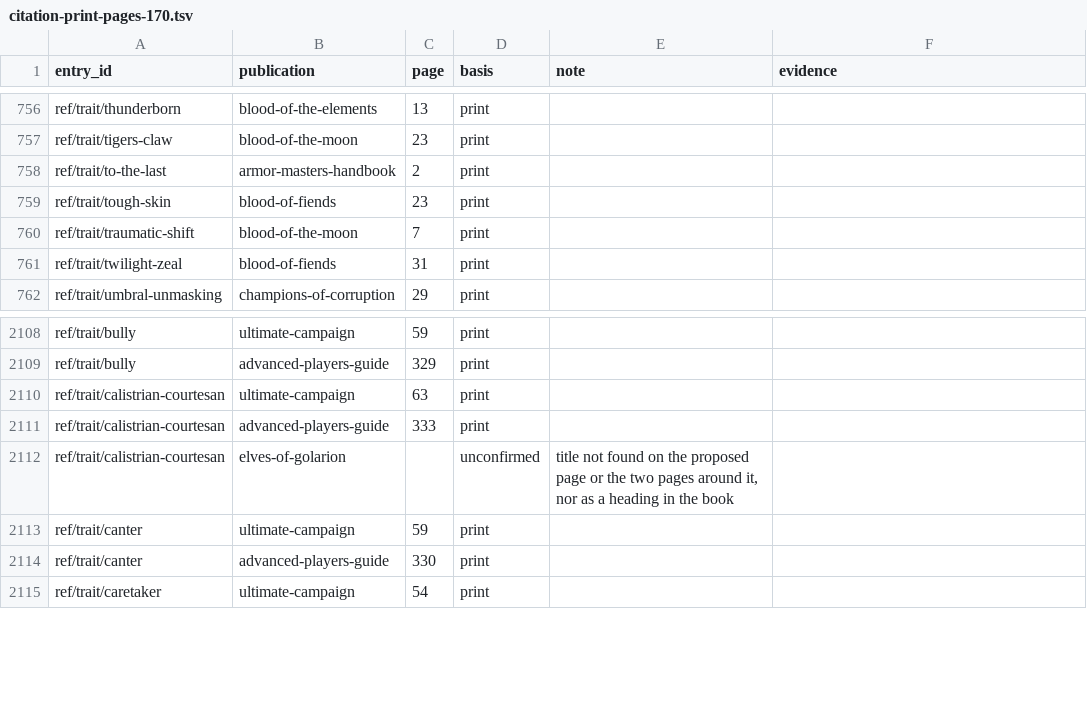
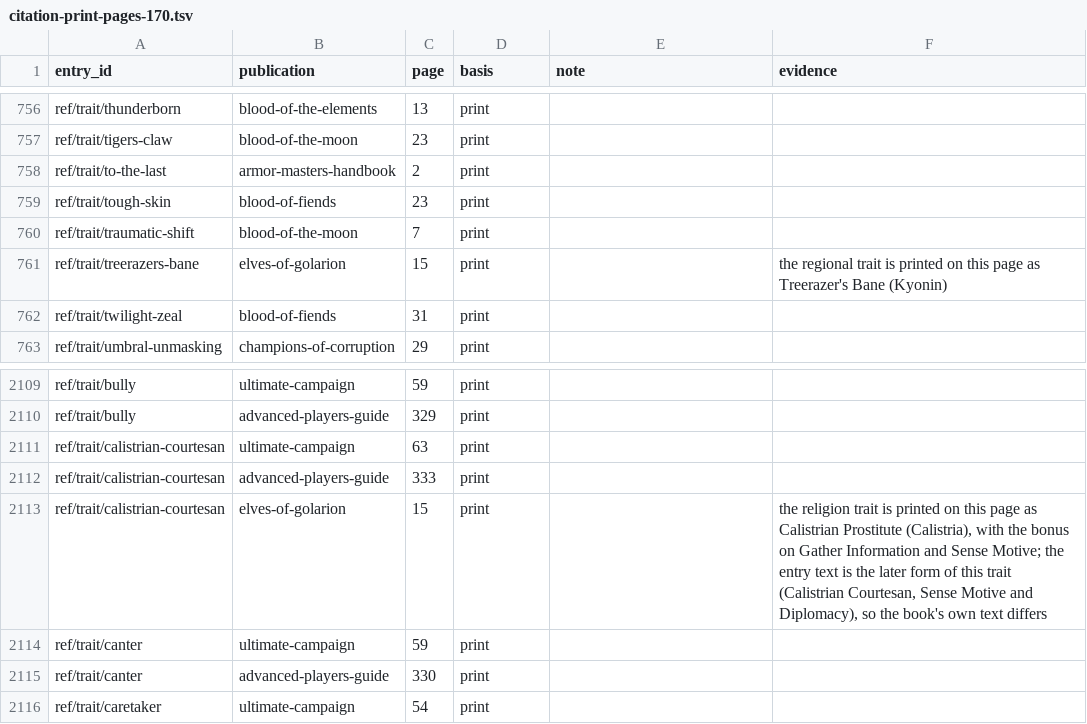
Before and after one commit to phynics/cast-iron-data, a TSV file: scripts/citation-print-pages-170.tsv, drawn as a sheet; only a part is shown, gaps mark what is left out.

```diff
--- a/scripts/citation-print-pages-170.tsv
+++ b/scripts/citation-print-pages-170.tsv
@@ -760,2 +760,3 @@ ref/trait/tough-skin	blood-of-fiends	23	print
 ref/trait/traumatic-shift	blood-of-the-moon	7	print	
+ref/trait/treerazers-bane	elves-of-golarion	15	print		the regional trait is printed on this page as Treerazer's Bane (Kyonin)
 ref/trait/twilight-zeal	blood-of-fiends	31	print	
@@ -2111,3 +2112,3 @@ ref/trait/calistrian-courtesan	ultimate-campaign	63	print
 ref/trait/calistrian-courtesan	advanced-players-guide	333	print	
-ref/trait/calistrian-courtesan	elves-of-golarion		unconfirmed	title not found on the proposed page or the two pages around it, nor as a heading in the book
+ref/trait/calistrian-courtesan	elves-of-golarion	15	print		the religion trait is printed on this page as Calistrian Prostitute (Calistria), with the bonus on Gather Information and Sense Motive; the entry text is the later form of this trait (Calistrian Courtesan, Sense Motive and Diplomacy), so the book's own text differs
 ref/trait/canter	ultimate-campaign	59	print	
```
Also changed, not shown: scripts/citation-review-170.tsv, 2 other files.
